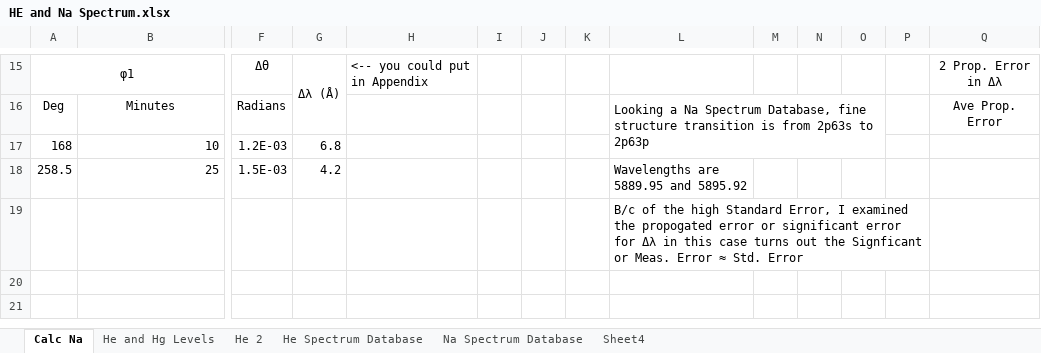
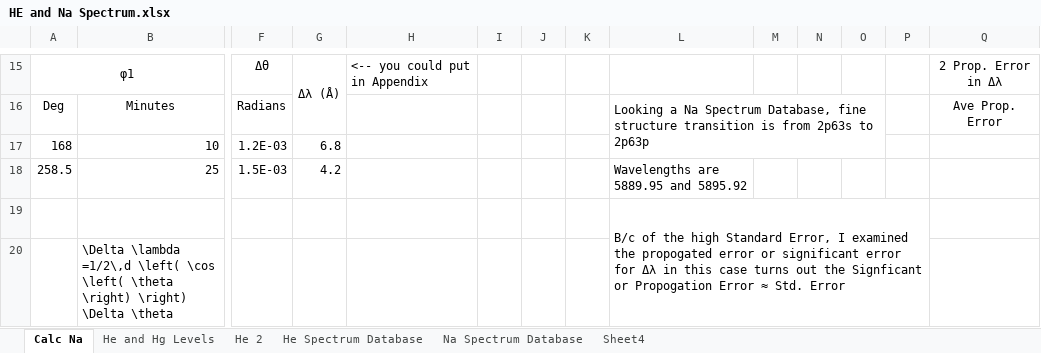
Before and after one commit to mlane3/Phys4321, an Excel workbook: FranckHertz/HeliumNeon/HE and Na Spectrum.xlsx, sheet Calc Na, drawn as a sheet; only a part is shown, gaps mark what is left out; values as stored, in another font and other column widths than the file's, no borders; rows hold the shown columns only; the diff names each change by its address in the sheet, - before the commit and + after, or states it on an @@ line.

```diff
--- a/FranckHertz/HeliumNeon/HE and Na Spectrum.xlsx (sheet Calc Na)
+++ b/FranckHertz/HeliumNeon/HE and Na Spectrum.xlsx (sheet Calc Na)
-L19: …Signficant or Meas. Error ≈…
+L19: …Signficant or Propogation Error ≈…
+row 20:  | \Delta \lambda =1/2\,d \left( \cos \left( \theta \right) \right) \Delta \theta
```
Also changed, not shown: sheet He 2, formulas that keep their value.
